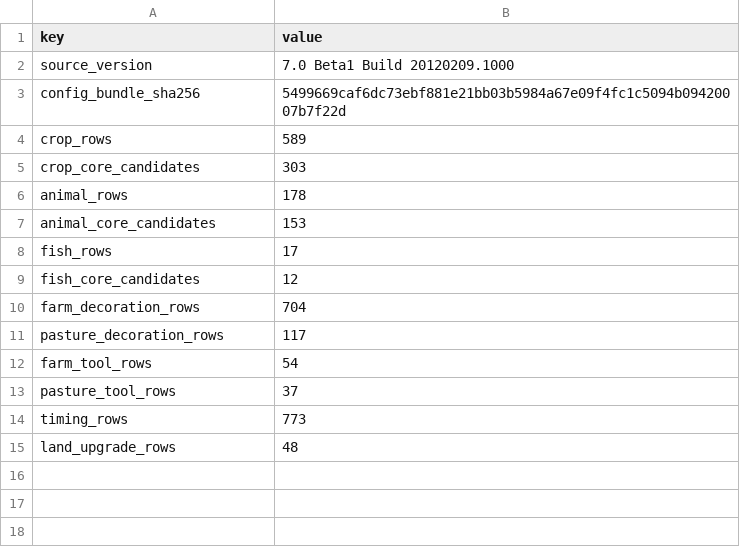
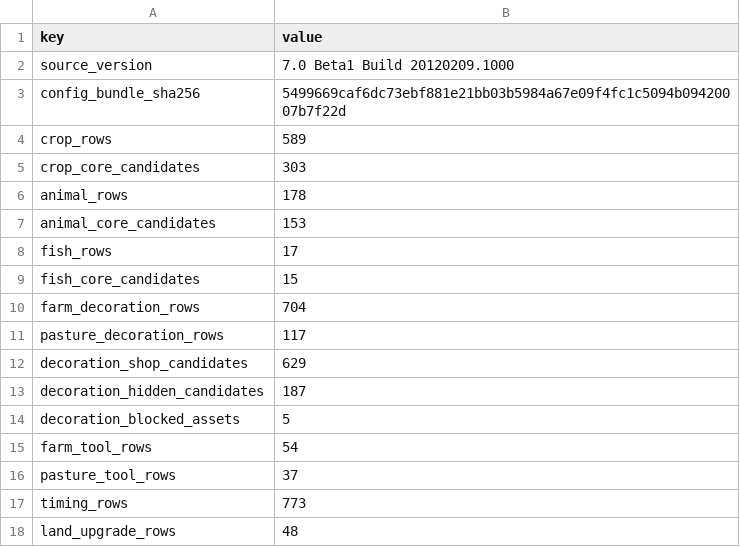
Before and after one commit to grandtiny/party-games, a CSV file: docs/manor-v7-source/rules-summary.csv, drawn as a sheet.

Commit message:
feat(manor): restore complete decoration catalog

```diff
--- a/docs/manor-v7-source/rules-summary.csv
+++ b/docs/manor-v7-source/rules-summary.csv
@@ -8,5 +8,8 @@
 "fish_rows","17"
-"fish_core_candidates","12"
+"fish_core_candidates","15"
 "farm_decoration_rows","704"
 "pasture_decoration_rows","117"
+"decoration_shop_candidates","629"
+"decoration_hidden_candidates","187"
+"decoration_blocked_assets","5"
 "farm_tool_rows","54"
```
Also changed, not shown: 13 other files.
